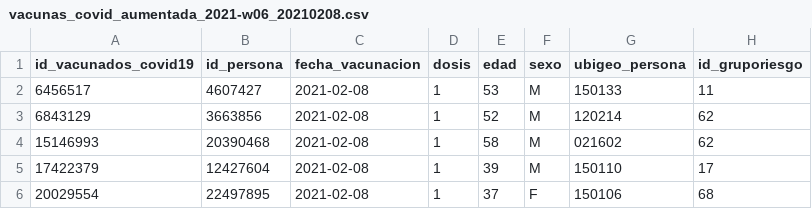
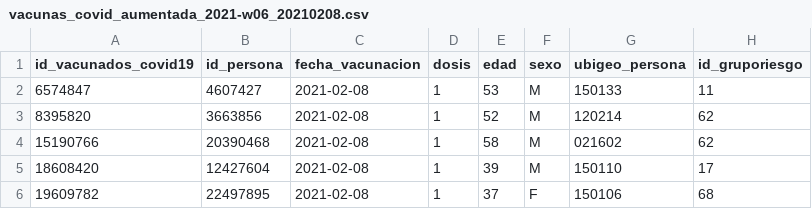
Before and after one commit to jmcastagnetto/covid-19-peru-vacunas, a CSV file: datos/datos_aumentados_diarios/vacunas_covid_aumentada_2021-w06_20210208.csv, drawn as a sheet; only a part is shown; the diff names each change by its address in the sheet, - before the commit and + after, or states it on an @@ line.

```diff
--- a/datos/datos_aumentados_diarios/vacunas_covid_aumentada_2021-w06_20210208.csv
+++ b/datos/datos_aumentados_diarios/vacunas_covid_aumentada_2021-w06_20210208.csv
-A2 (id_vacunados_covid19): 6456517
+A2 (id_vacunados_covid19): 6574847
-A3 (id_vacunados_covid19): 6843129
+A3 (id_vacunados_covid19): 8395820
-A4 (id_vacunados_covid19): 15146993
+A4 (id_vacunados_covid19): 15190766
-A5 (id_vacunados_covid19): 17422379
+A5 (id_vacunados_covid19): 18608420
-A6 (id_vacunados_covid19): 20029554
+A6 (id_vacunados_covid19): 19609782
```
Also changed, not shown: datos/datos_aumentados_diarios/vacunas_covid_aumentada_2021-w06_20210209.csv, datos/datos_aumentados_diarios/vacunas_covid_aumentada_2021-w07_20210217.csv, 15 other files.
